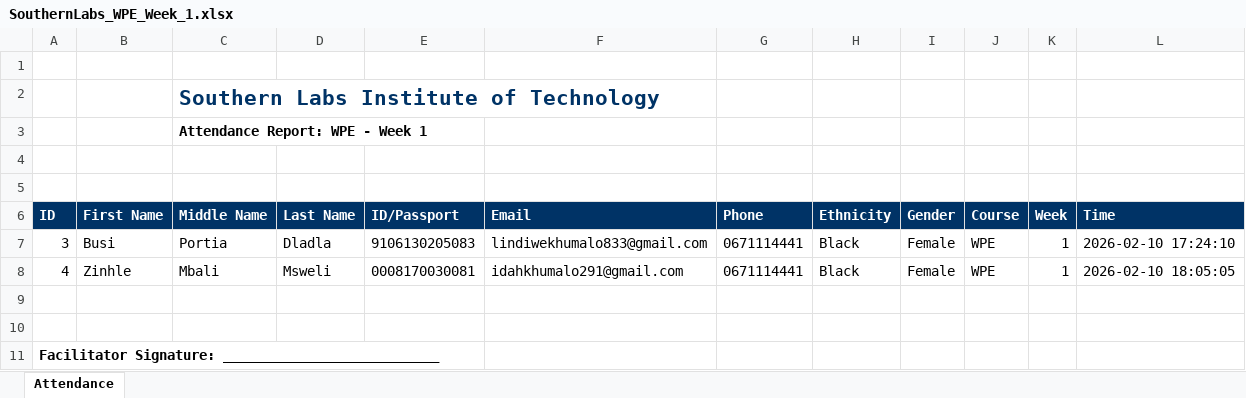
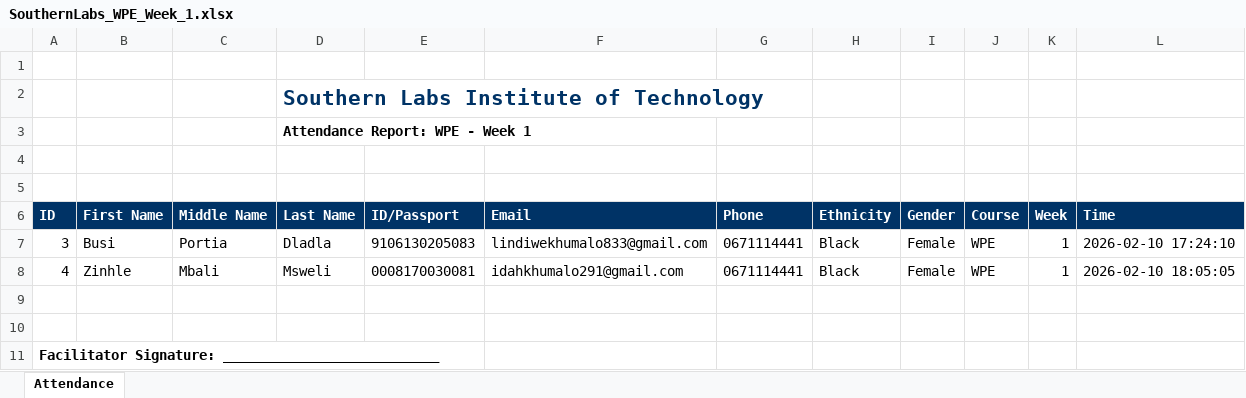
Before and after one commit to Shantralee-58/SLABS-checkin, an Excel workbook: exports/SouthernLabs_WPE_Week_1.xlsx, sheet Attendance, drawn as a sheet; values as stored, in another font and other column widths than the file's, no borders; removed rows and columns are numbered as before the commit, all else as after; the diff names each change by its address in the sheet, - before the commit and + after, or states it on an @@ line.

```diff
--- a/exports/SouthernLabs_WPE_Week_1.xlsx (sheet Attendance)
+++ b/exports/SouthernLabs_WPE_Week_1.xlsx (sheet Attendance)
-row 2:  |  | Southern Labs Institute of Technology
-row 3:  |  | Attendance Report: WPE - Week 1
+row 2:  |  |  | Southern Labs Institute of Technology
+row 3:  |  |  | Attendance Report: WPE - Week 1
```
Also changed, not shown: exports/SouthernLabs_MCC_Week_1.xlsx, 1 other file.
